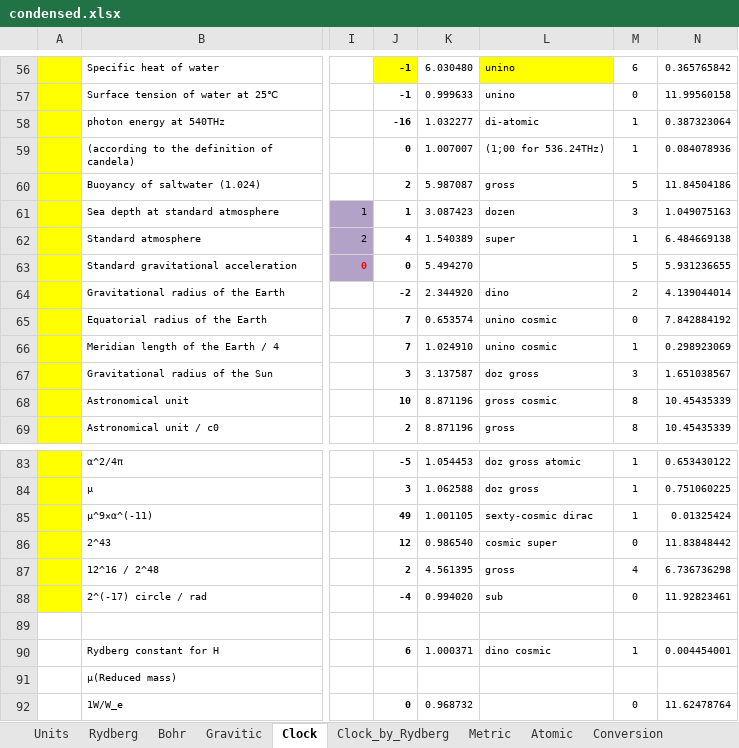
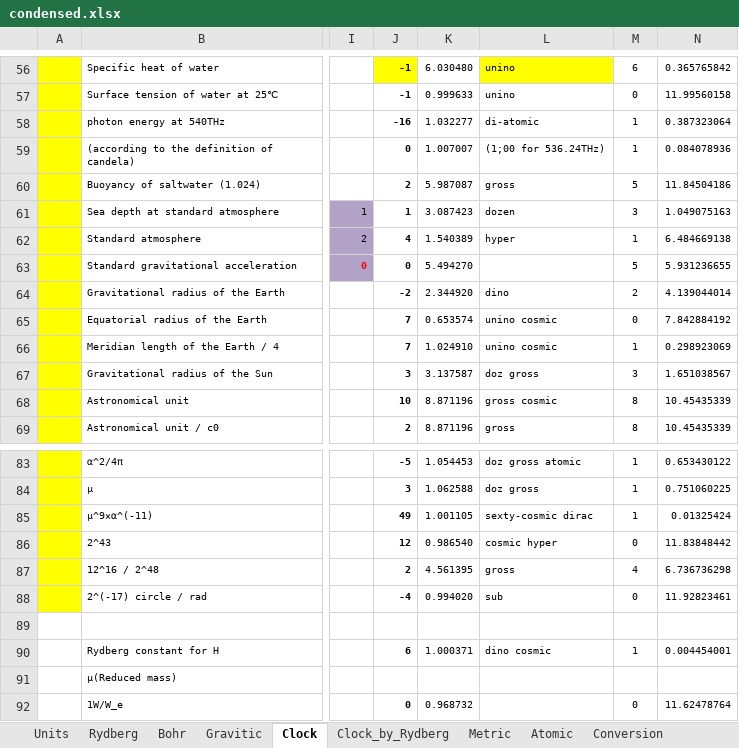
Before and after one commit to suchowan/a_converter, an Excel workbook: doc/condensed.xlsx, sheet Clock, drawn as a sheet; only a part is shown, gaps mark what is left out; values as stored, in another font and other column widths than the file's, no borders; the diff names each change by its address in the sheet, - before the commit and + after, or states it on an @@ line.

Commit message:
Super -> Hyper

```diff
--- a/doc/condensed.xlsx (sheet Clock)
+++ b/doc/condensed.xlsx (sheet Clock)
-L62: super
+L62: hyper
-L86: cosmic super
+L86: cosmic hyper
```
Also changed, not shown: sheet powers, sheet Conversion, sheet Clock_by_Rydberg, sheet Ages, sheet Units, sheet yard-pound, 5 more sheets, 5 other files.
